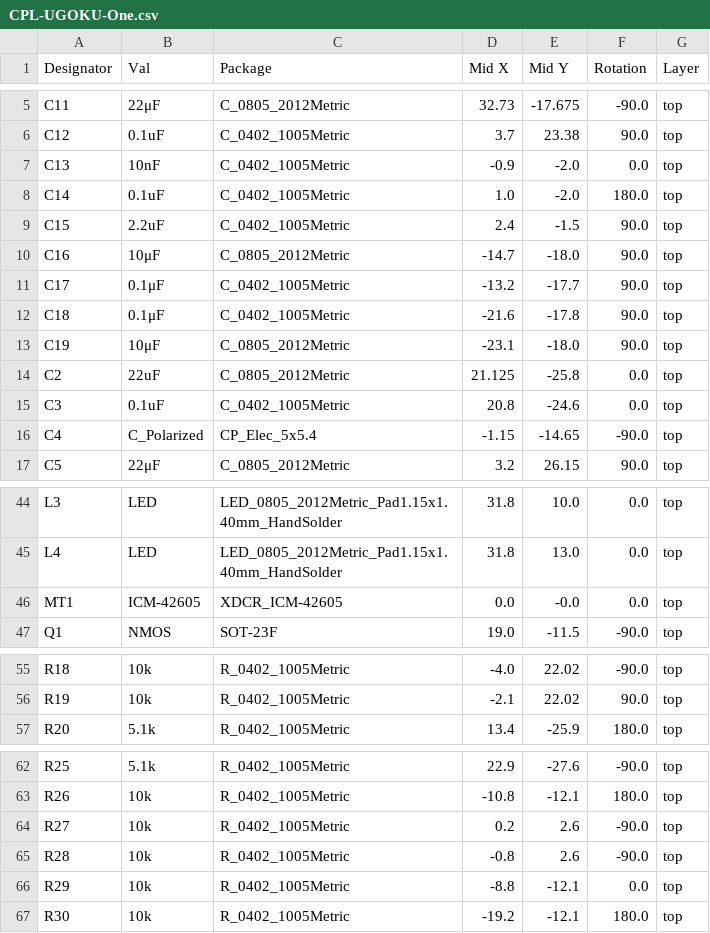
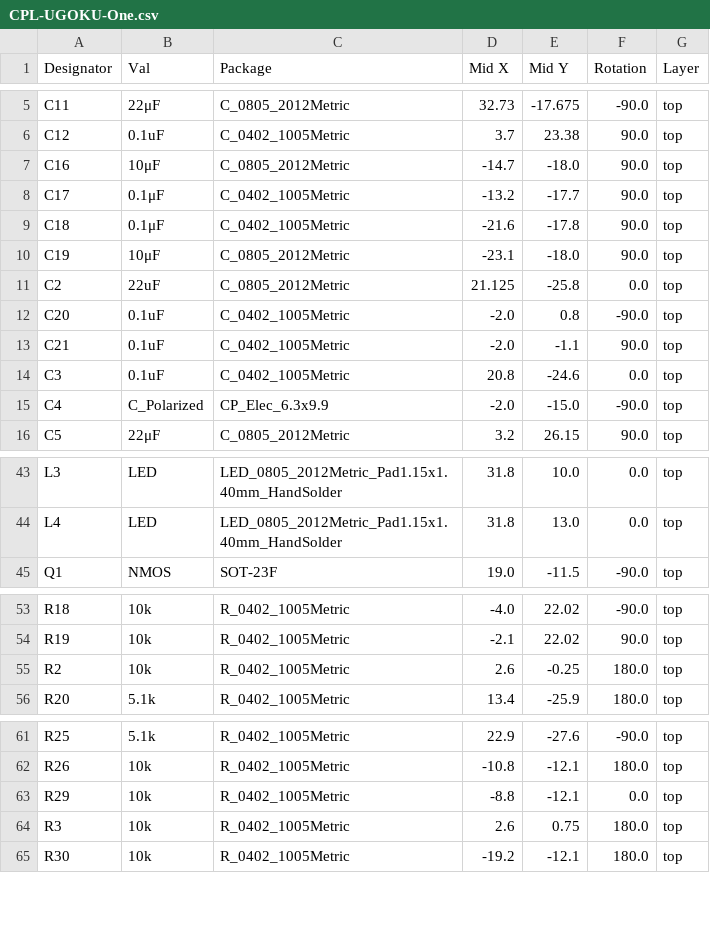
Before and after one commit to UGOKU-Lab/UGOKU-One, a CSV file: jlcpcb/production_files/CPL-UGOKU-One.csv, drawn as a sheet; only a part is shown, gaps mark what is left out; the diff covers the shown part only.

```diff
--- a/jlcpcb/production_files/CPL-UGOKU-One.csv
+++ b/jlcpcb/production_files/CPL-UGOKU-One.csv
@@ -6,5 +6,2 @@ C11,22μF,C_0805_2012Metric,32.73,-17.675,-90.0,top
 C12,0.1uF,C_0402_1005Metric,3.7,23.38,90.0,top
-C13,10nF,C_0402_1005Metric,-0.9,-2.0,0.0,top
-C14,0.1uF,C_0402_1005Metric,1.0,-2.0,180.0,top
-C15,2.2uF,C_0402_1005Metric,2.4,-1.5,90.0,top
 C16,10μF,C_0805_2012Metric,-14.7,-18.0,90.0,top
@@ -14,4 +11,6 @@ C19,10μF,C_0805_2012Metric,-23.1,-18.0,90.0,top
 C2,22uF,C_0805_2012Metric,21.125,-25.8,0.0,top
+C20,0.1uF,C_0402_1005Metric,-2.0,0.8,-90.0,top
+C21,0.1uF,C_0402_1005Metric,-2.0,-1.1,90.0,top
 C3,0.1uF,C_0402_1005Metric,20.8,-24.6,0.0,top
-C4,C_Polarized,CP_Elec_5x5.4,-1.15,-14.65,-90.0,top
+C4,C_Polarized,CP_Elec_6.3x9.9,-2.0,-15.0,-90.0,top
 C5,22μF,C_0805_2012Metric,3.2,26.15,90.0,top
@@ -45,3 +44,2 @@ L3,LED,LED_0805_2012Metric_Pad1.15x1.40mm_HandSolder,31.8,10.0,0.0,top
 L4,LED,LED_0805_2012Metric_Pad1.15x1.40mm_HandSolder,31.8,13.0,0.0,top
-MT1,ICM-42605,XDCR_ICM-42605,0.0,-0.0,0.0,top
 Q1,NMOS,SOT-23F,19.0,-11.5,-90.0,top
@@ -56,2 +54,3 @@ R18,10k,R_0402_1005Metric,-4.0,22.02,-90.0,top
 R19,10k,R_0402_1005Metric,-2.1,22.02,90.0,top
+R2,10k,R_0402_1005Metric,2.6,-0.25,180.0,top
 R20,5.1k,R_0402_1005Metric,13.4,-25.9,180.0,top
@@ -63,5 +62,4 @@ R25,5.1k,R_0402_1005Metric,22.9,-27.6,-90.0,top
 R26,10k,R_0402_1005Metric,-10.8,-12.1,180.0,top
-R27,10k,R_0402_1005Metric,0.2,2.6,-90.0,top
-R28,10k,R_0402_1005Metric,-0.8,2.6,-90.0,top
 R29,10k,R_0402_1005Metric,-8.8,-12.1,0.0,top
+R3,10k,R_0402_1005Metric,2.6,0.75,180.0,top
 R30,10k,R_0402_1005Metric,-19.2,-12.1,180.0,top
```
Also changed, not shown: 1 added row and 1 edited cell elsewhere in this file, jlcpcb/production_files/BOM-UGOKU-One.csv, 5 other files.
